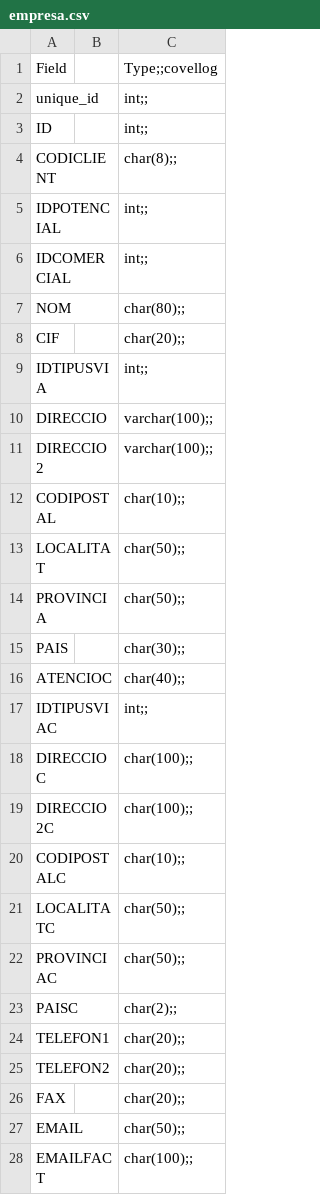
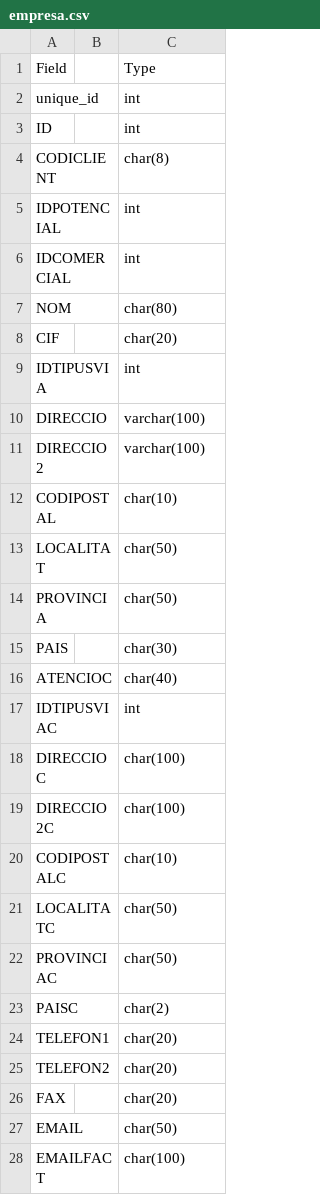
Before and after one commit to Shmarte1970/AngularFormacion, a CSV file: descsql/empresa.csv, drawn as a sheet; only a part is shown; the diff covers the shown part only.

```diff
--- a/descsql/empresa.csv
+++ b/descsql/empresa.csv
@@ -1,28 +1,28 @@
-Field,,Type;;covellog
-unique_id,,int;;
-ID,,int;;
-CODICLIENT,,char(8);;
-IDPOTENCIAL,,int;;
-IDCOMERCIAL,,int;;
-NOM,,char(80);;
-CIF,,char(20);;
-IDTIPUSVIA,,int;;
-DIRECCIO,,varchar(100);;
-DIRECCIO2,,varchar(100);;
-CODIPOSTAL,,char(10);;
-LOCALITAT,,char(50);;
-PROVINCIA,,char(50);;
-PAIS,,char(30);;
-ATENCIOC,,char(40);;
-IDTIPUSVIAC,,int;;
-DIRECCIOC,,char(100);;
-DIRECCIO2C,,char(100);;
-CODIPOSTALC,,char(10);;
-LOCALITATC,,char(50);;
-PROVINCIAC,,char(50);;
-PAISC,,char(2);;
-TELEFON1,,char(20);;
-TELEFON2,,char(20);;
-FAX,,char(20);;
-EMAIL,,char(50);;
-EMAILFACT,,char(100);;
+Field,,Type
+unique_id,,int
+ID,,int
+CODICLIENT,,char(8)
+IDPOTENCIAL,,int
+IDCOMERCIAL,,int
+NOM,,char(80)
+CIF,,char(20)
+IDTIPUSVIA,,int
+DIRECCIO,,varchar(100)
+DIRECCIO2,,varchar(100)
+CODIPOSTAL,,char(10)
+LOCALITAT,,char(50)
+PROVINCIA,,char(50)
+PAIS,,char(30)
+ATENCIOC,,char(40)
+IDTIPUSVIAC,,int
+DIRECCIOC,,char(100)
+DIRECCIO2C,,char(100)
+CODIPOSTALC,,char(10)
+LOCALITATC,,char(50)
+PROVINCIAC,,char(50)
+PAISC,,char(2)
+TELEFON1,,char(20)
+TELEFON2,,char(20)
+FAX,,char(20)
+EMAIL,,char(50)
+EMAILFACT,,char(100)
```
Also changed, not shown: 2 added rows, 2 removed rows and 28 edited cells elsewhere in this file, descsql/zcempresa.csv, 7 other files.
